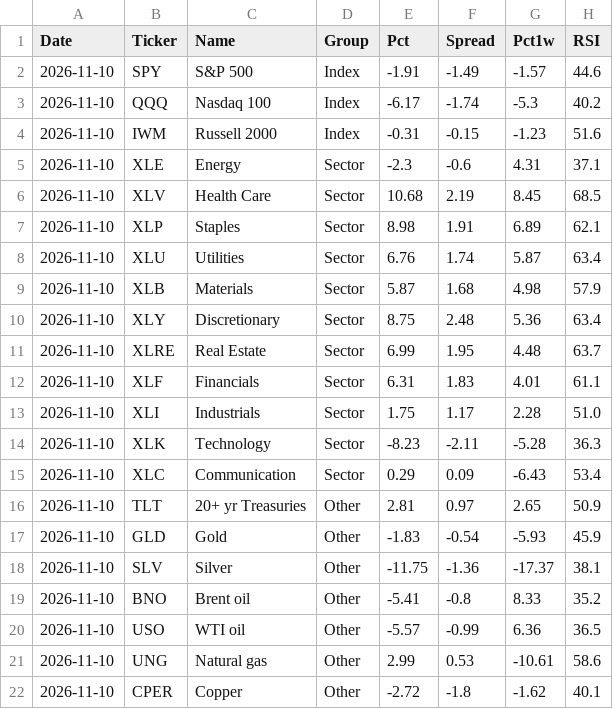
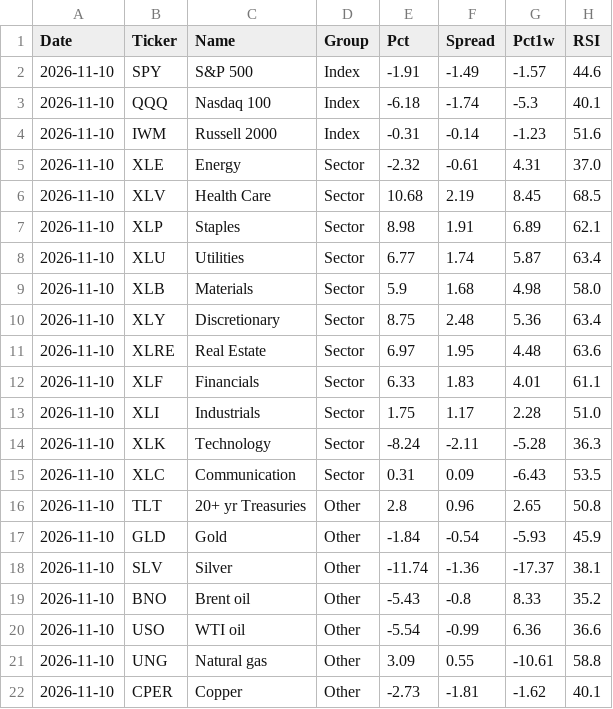
Before and after one commit to Markmark5/Database, a CSV file: data/breadth/relative.csv, drawn as a sheet.

```diff
--- a/data/breadth/relative.csv
+++ b/data/breadth/relative.csv
@@ -2,21 +2,21 @@ Date,Ticker,Name,Group,Pct,Spread,Pct1w,RSI
 2026-11-10,SPY,S&P 500,Index,-1.91,-1.49,-1.57,44.6
-2026-11-10,QQQ,Nasdaq 100,Index,-6.17,-1.74,-5.3,40.2
-2026-11-10,IWM,Russell 2000,Index,-0.31,-0.15,-1.23,51.6
-2026-11-10,XLE,Energy,Sector,-2.3,-0.6,4.31,37.1
+2026-11-10,QQQ,Nasdaq 100,Index,-6.18,-1.74,-5.3,40.1
+2026-11-10,IWM,Russell 2000,Index,-0.31,-0.14,-1.23,51.6
+2026-11-10,XLE,Energy,Sector,-2.32,-0.61,4.31,37.0
 2026-11-10,XLV,Health Care,Sector,10.68,2.19,8.45,68.5
 2026-11-10,XLP,Staples,Sector,8.98,1.91,6.89,62.1
-2026-11-10,XLU,Utilities,Sector,6.76,1.74,5.87,63.4
-2026-11-10,XLB,Materials,Sector,5.87,1.68,4.98,57.9
+2026-11-10,XLU,Utilities,Sector,6.77,1.74,5.87,63.4
+2026-11-10,XLB,Materials,Sector,5.9,1.68,4.98,58.0
 2026-11-10,XLY,Discretionary,Sector,8.75,2.48,5.36,63.4
-2026-11-10,XLRE,Real Estate,Sector,6.99,1.95,4.48,63.7
-2026-11-10,XLF,Financials,Sector,6.31,1.83,4.01,61.1
+2026-11-10,XLRE,Real Estate,Sector,6.97,1.95,4.48,63.6
+2026-11-10,XLF,Financials,Sector,6.33,1.83,4.01,61.1
 2026-11-10,XLI,Industrials,Sector,1.75,1.17,2.28,51.0
-2026-11-10,XLK,Technology,Sector,-8.23,-2.11,-5.28,36.3
-2026-11-10,XLC,Communication,Sector,0.29,0.09,-6.43,53.4
-2026-11-10,TLT,20+ yr Treasuries,Other,2.81,0.97,2.65,50.9
-2026-11-10,GLD,Gold,Other,-1.83,-0.54,-5.93,45.9
-2026-11-10,SLV,Silver,Other,-11.75,-1.36,-17.37,38.1
-2026-11-10,BNO,Brent oil,Other,-5.41,-0.8,8.33,35.2
-2026-11-10,USO,WTI oil,Other,-5.57,-0.99,6.36,36.5
-2026-11-10,UNG,Natural gas,Other,2.99,0.53,-10.61,58.6
-2026-11-10,CPER,Copper,Other,-2.72,-1.8,-1.62,40.1
+2026-11-10,XLK,Technology,Sector,-8.24,-2.11,-5.28,36.3
+2026-11-10,XLC,Communication,Sector,0.31,0.09,-6.43,53.5
+2026-11-10,TLT,20+ yr Treasuries,Other,2.8,0.96,2.65,50.8
+2026-11-10,GLD,Gold,Other,-1.84,-0.54,-5.93,45.9
+2026-11-10,SLV,Silver,Other,-11.74,-1.36,-17.37,38.1
+2026-11-10,BNO,Brent oil,Other,-5.43,-0.8,8.33,35.2
+2026-11-10,USO,WTI oil,Other,-5.54,-0.99,6.36,36.6
+2026-11-10,UNG,Natural gas,Other,3.09,0.55,-10.61,58.8
+2026-11-10,CPER,Copper,Other,-2.73,-1.81,-1.62,40.1
```
Also changed, not shown: data/breadth/ftse250_latest.csv, data/breadth/smallcap_breadth.csv, 6 other files.
